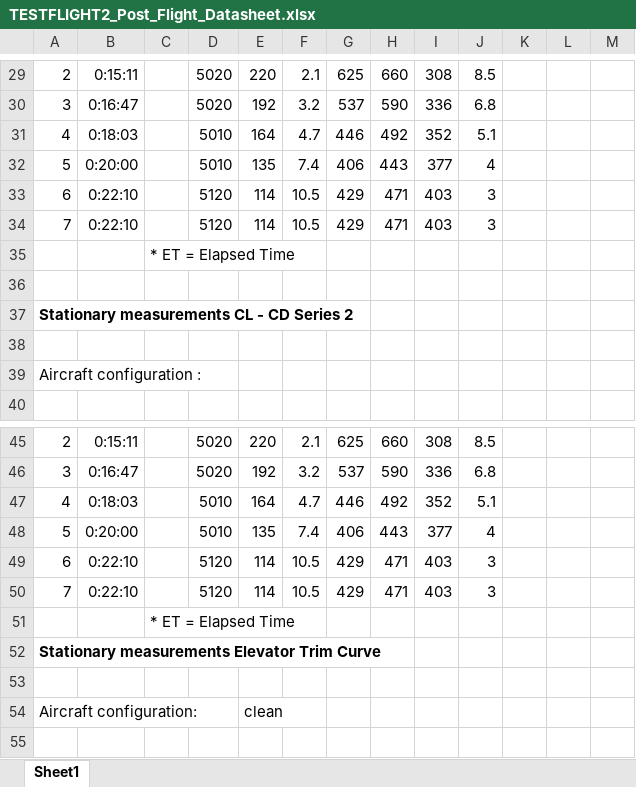
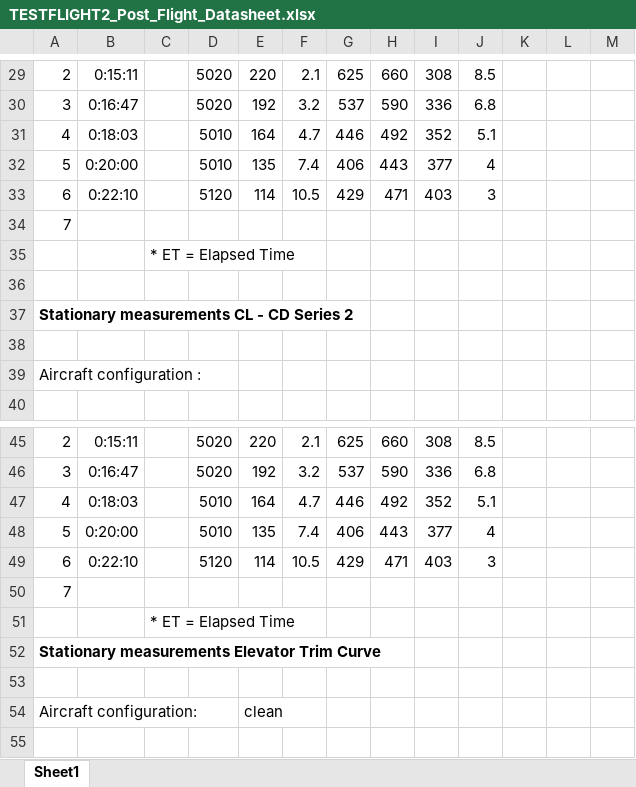
Before and after one commit to pablogm9/Flight-Dynamics, an Excel workbook: Data/TESTFLIGHT2_Post_Flight_Datasheet.xlsx, sheet Sheet1, drawn as a sheet; only a part is shown, gaps mark what is left out; values as stored, in another font and other column widths than the file's, no borders; charts and pictures and conditional formats not drawn; removed rows and columns are numbered as before the commit, all else as after; the diff names each change by its address in the sheet, - before the commit and + after, or states it on an @@ line.

Commit message:
Update TESTFLIGHT2_Post_Flight_Datasheet.xlsx

```diff
--- a/Data/TESTFLIGHT2_Post_Flight_Datasheet.xlsx (sheet Sheet1)
+++ b/Data/TESTFLIGHT2_Post_Flight_Datasheet.xlsx (sheet Sheet1)
-row 34: 7 | 0:22:10 |  | 5120 | 114 | 10.5 | 429 | 471 | 403 | 3
+row 34: 7
-row 50: 7 | 0:22:10 |  | 5120 | 114 | 10.5 | 429 | 471 | 403 | 3
+row 50: 7
```
